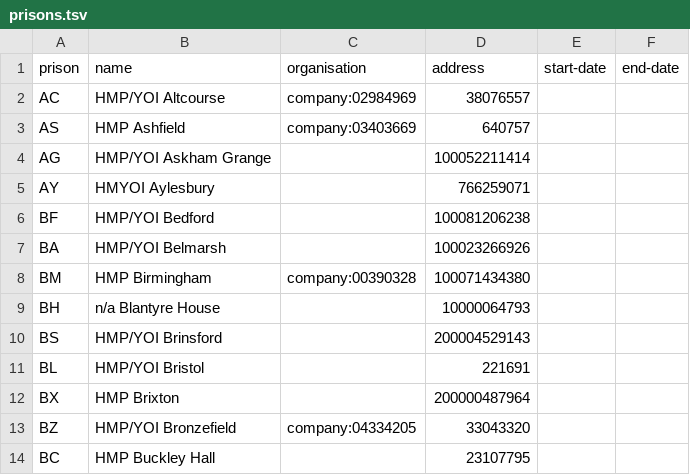
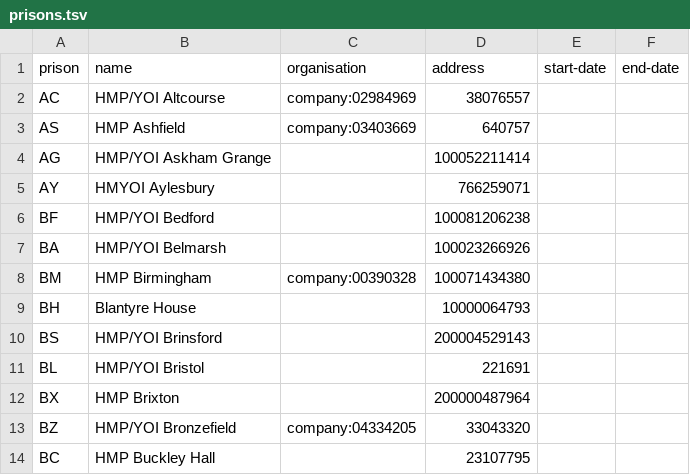
Before and after one commit to symroe/prison-estate-data, a TSV file: data/discovery/prison/prisons.tsv, drawn as a sheet; only a part is shown.

```diff
--- a/data/discovery/prison/prisons.tsv
+++ b/data/discovery/prison/prisons.tsv
@@ -8,3 +8,3 @@ BA	HMP/YOI Belmarsh		100023266926
 BM	HMP Birmingham	company:00390328	100071434380		
-BH	n/a Blantyre House		10000064793		
+BH	Blantyre House		10000064793		
 BS	HMP/YOI Brinsford		200004529143		
```
Also changed, not shown: 1 other file.
